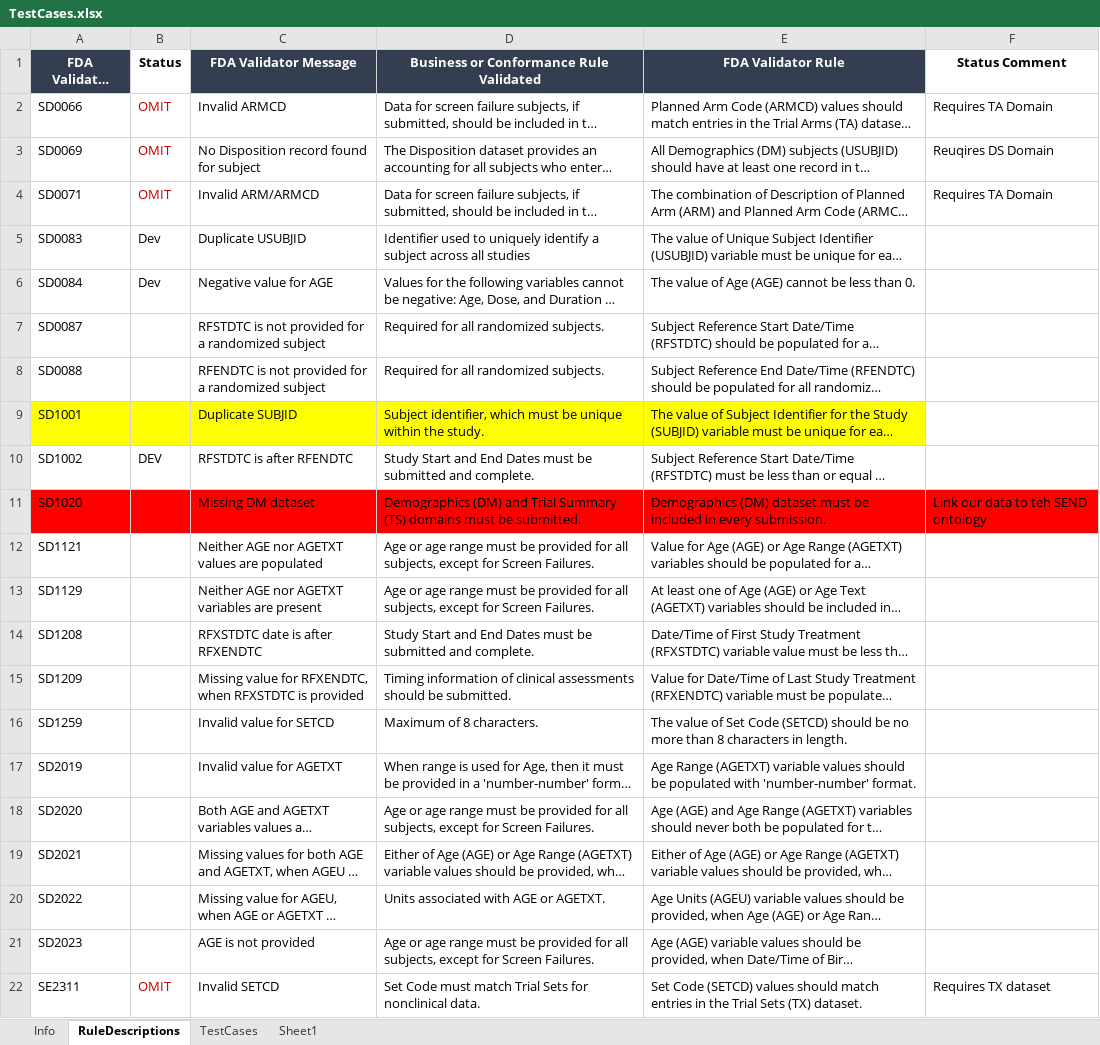
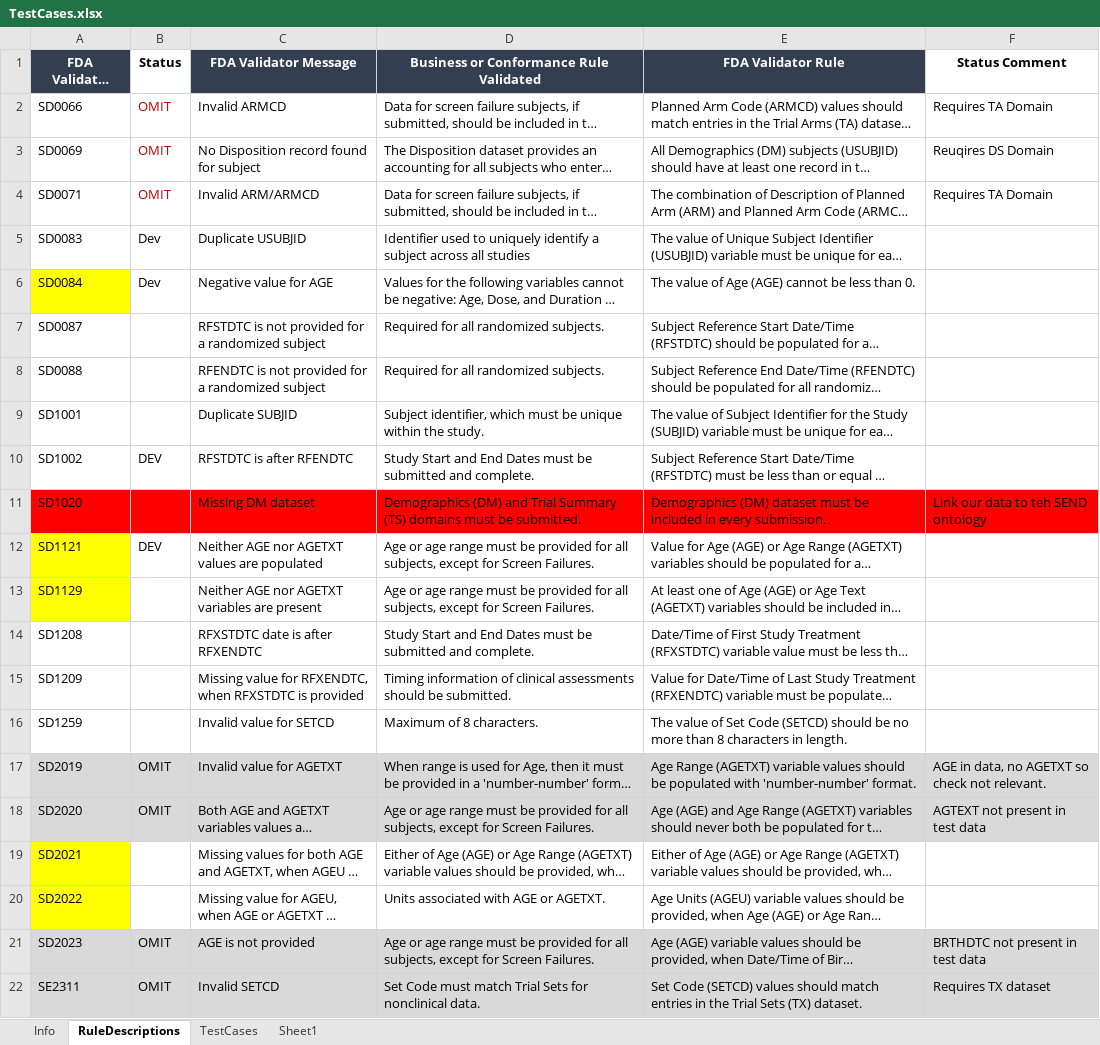
Before and after one commit to phuse-org/SENDConform, an Excel workbook: SHACL/CJ16050Constraints/TestCases.xlsx, sheet RuleDescriptions, drawn as a sheet; long unchanged cells end in …; values as stored, in another font and other column widths than the file's, no borders; the diff names each change by its address in the sheet, - before the commit and + after, or states it on an @@ line.

Commit message:
updates to test case documentation

```diff
--- a/SHACL/CJ16050Constraints/TestCases.xlsx (sheet RuleDescriptions)
+++ b/SHACL/CJ16050Constraints/TestCases.xlsx (sheet RuleDescriptions)
-A6 fill: none
+A6 fill: #FFFF00
-A9:E9 fill: #FFFF00
+A9:E9 fill: none
-A12:A13 fill: none
+A12:A13 fill: #FFFF00
-B12 (Status): (empty)
+B12 (Status): DEV
-A17:F18 fill: none
+A17:F18 fill: #D9D9D9
-B17:B18 (Status): (empty)
+B17:B18 (Status): OMIT
-F17 (Status Comment): (empty)
+F17 (Status Comment): AGE in data, no AGETXT so check not relevant.
-F18 (Status Comment): (empty)
+F18 (Status Comment): AGTEXT not present in test data
-A19:A20 fill: none
+A19:A20 fill: #FFFF00
-A21:F22 fill: none
+A21:F22 fill: #D9D9D9
-B21 (Status): (empty)
+B21 (Status): OMIT
-F21 (Status Comment): (empty)
+F21 (Status Comment): BRTHDTC not present in test data
-B22 text colour: #C00000
+B22 text colour: black
```
Also changed, not shown: sheet TestCases.
